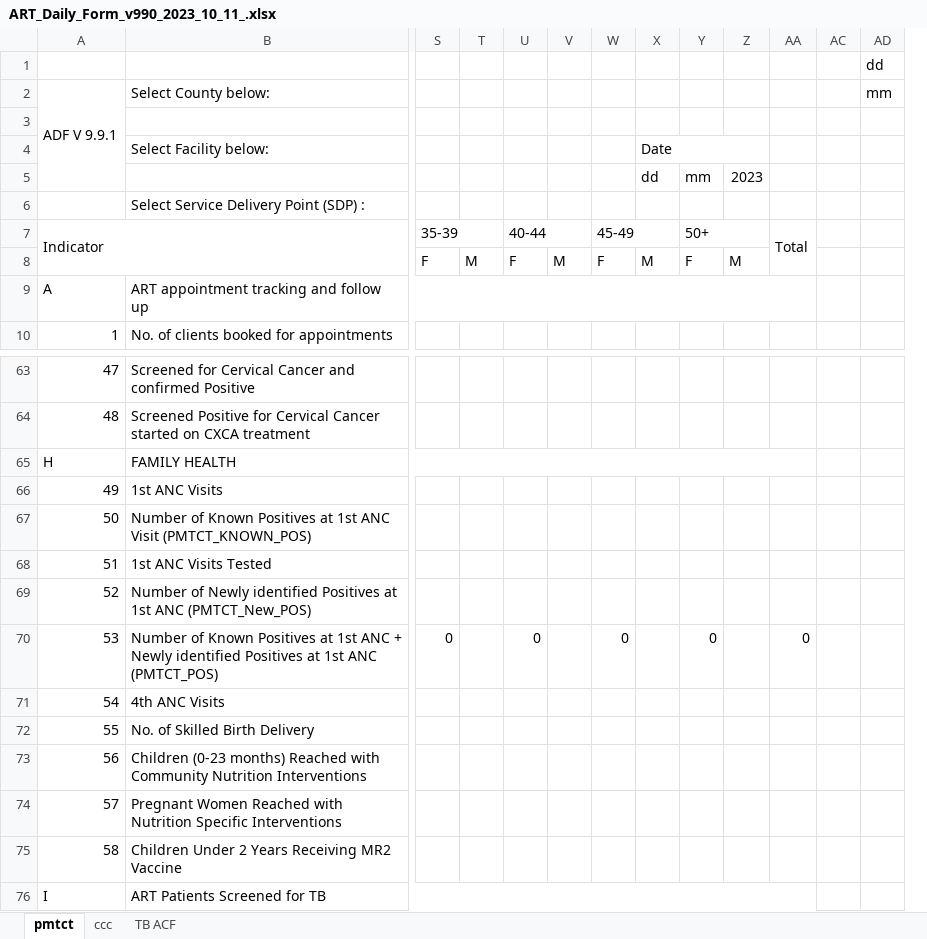
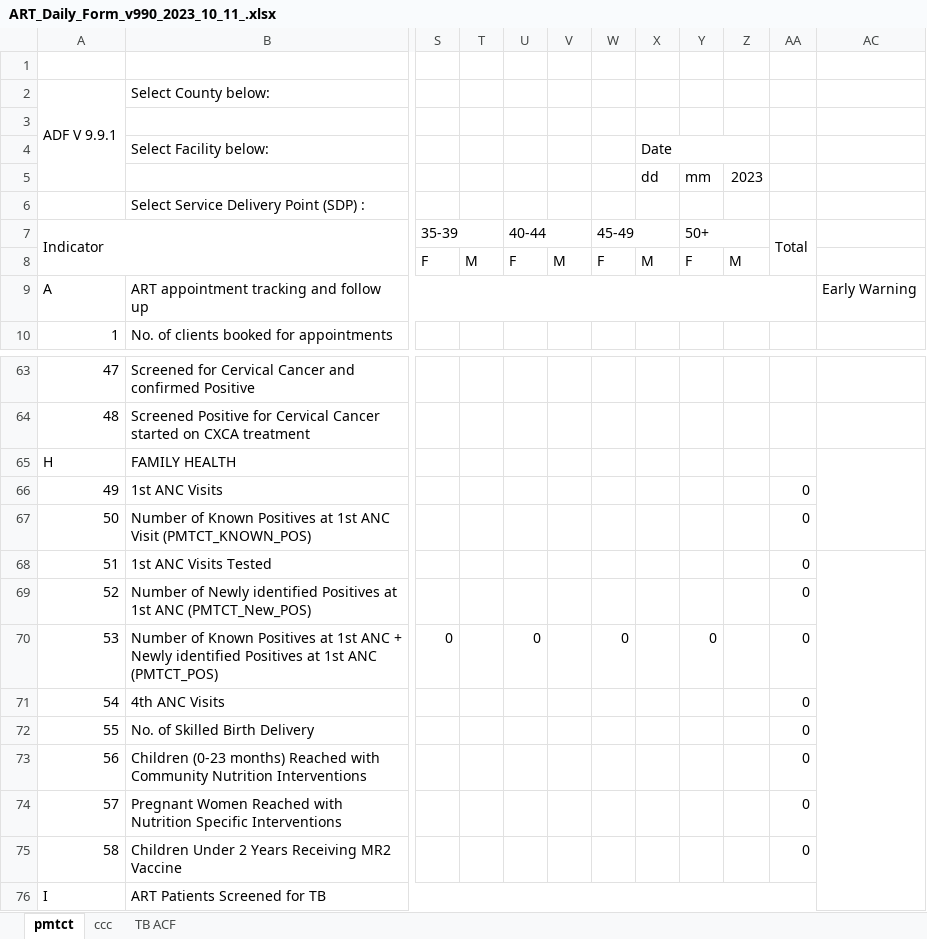
Before and after one commit to elkant/Cohorts, an Excel workbook: web/pns/ART_Daily_Form_v990_2023_10_11_.xlsx, sheet pmtct, drawn as a sheet; only a part is shown, gaps mark what is left out; values as stored, in another font and other column widths than the file's, no cell formats; charts and pictures and conditional formats not drawn; removed rows and columns are numbered as before the commit, all else as after; the diff covers the shown part only; the diff names each change by its address in the sheet, - before the commit and + after, or states it on an @@ line.

```diff
--- a/web/pns/ART_Daily_Form_v990_2023_10_11_.xlsx (sheet pmtct)
+++ b/web/pns/ART_Daily_Form_v990_2023_10_11_.xlsx (sheet pmtct)
-column AC, empty
@@ column AD hidden, rows 1-2: dd | mm @@
+column AC, row 9: Early Warning
-B65:AA65 merged
-AA66:AA69: (empty)
+AA66:AA69: 0
-AA71:AA75: (empty)
+AA71:AA75: 0
```
Also changed, not shown: merged cells elsewhere in this sheet, sheet ccc, sheet TB ACF, cell formats, formulas that keep their value, hidden cells, 36 other files.
